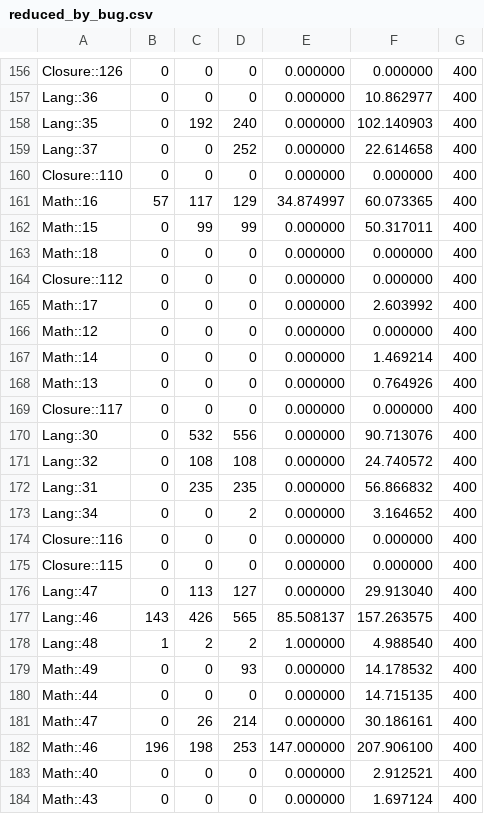
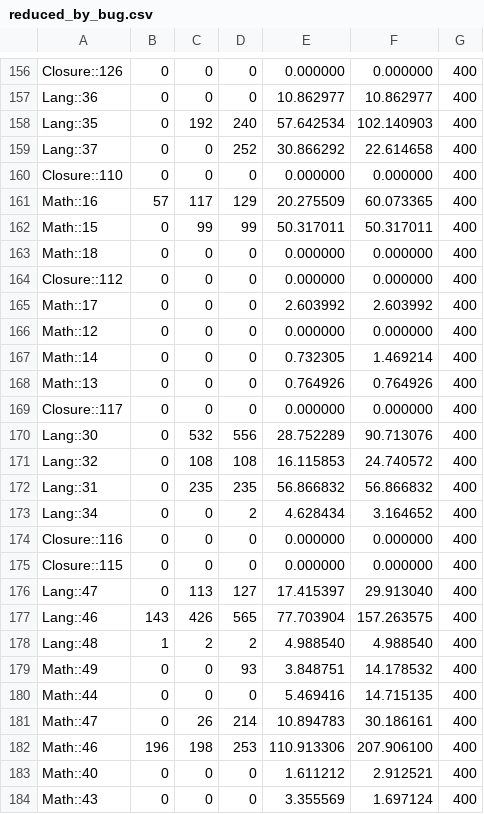
Before and after one commit to idf-icst/sbfl-study, a CSV file: data/csv/reduced_by_bug.csv, drawn as a sheet; only a part is shown, gaps mark what is left out; the diff covers the shown part only; the diff names each change by its address in the sheet, - before the commit and + after, or states it on an @@ line.

```diff
--- a/data/csv/reduced_by_bug.csv
+++ b/data/csv/reduced_by_bug.csv
-E157: 0.000000
+E157: 10.862977
-E158: 0.000000
+E158: 57.642534
-E159: 0.000000
+E159: 30.866292
-E161: 34.874997
+E161: 20.275509
-E162: 0.000000
+E162: 50.317011
-E165: 0.000000
+E165: 2.603992
-E167: 0.000000
+E167: 0.732305
-E168: 0.000000
+E168: 0.764926
-E170: 0.000000
+E170: 28.752289
-E171: 0.000000
+E171: 16.115853
-E172: 0.000000
+E172: 56.866832
-E173: 0.000000
+E173: 4.628434
-E176: 0.000000
+E176: 17.415397
-E177: 85.508137
+E177: 77.703904
-E178: 1.000000
+E178: 4.988540
-E179: 0.000000
+E179: 3.848751
-E180: 0.000000
+E180: 5.469416
-E181: 0.000000
+E181: 10.894783
-E182: 147.000000
+E182: 110.913306
-E183: 0.000000
+E183: 1.611212
-E184: 0.000000
+E184: 3.355569
```
Also changed, not shown: 133 edited cells elsewhere in this file, data/csv/reduced_by_algorithm.csv, data/csv/reduced_by_project.csv, 9 other files.
